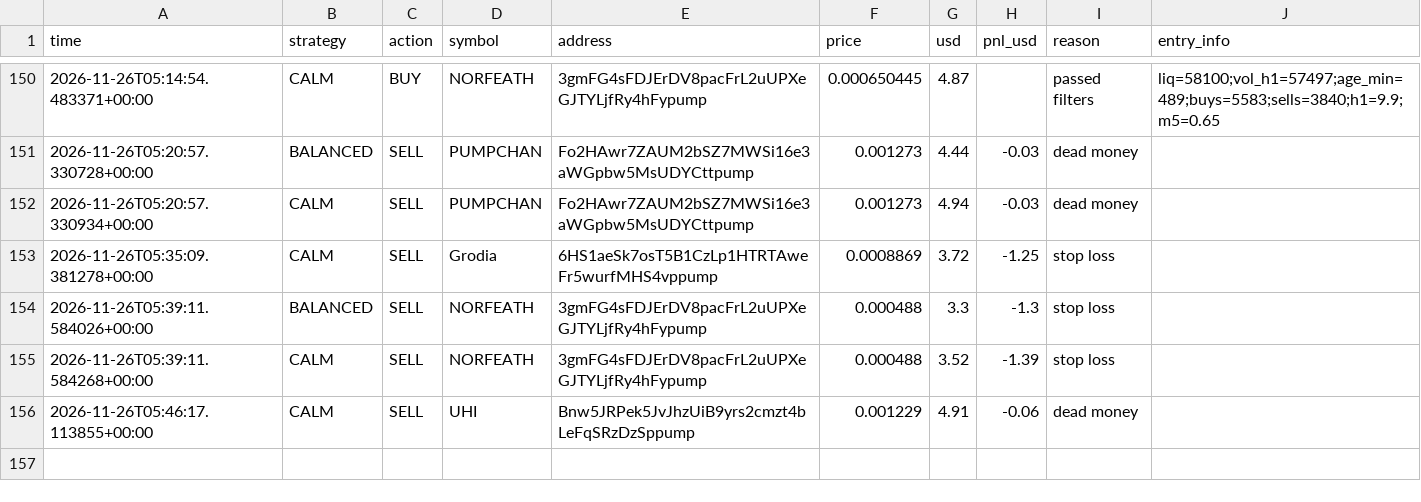
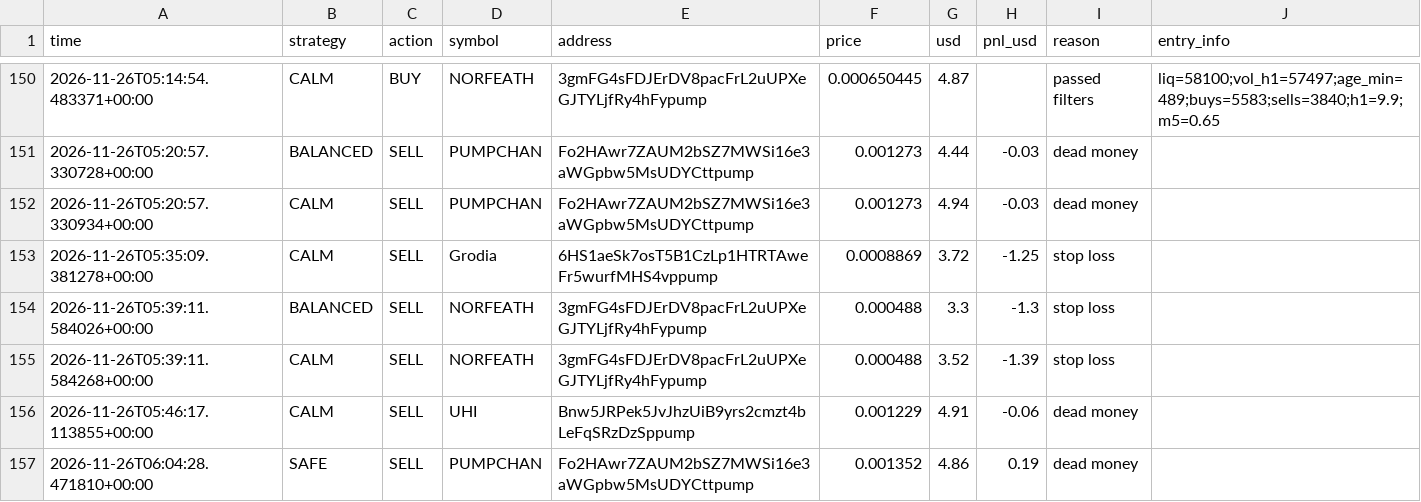
Before and after one commit to fahimkhayam75-test/C-testing, a CSV file: trades_v3.csv, drawn as a sheet; only a part is shown, gaps mark what is left out; the diff names each change by its address in the sheet, - before the commit and + after, or states it on an @@ line.

```diff
--- a/trades_v3.csv
+++ b/trades_v3.csv
+row 157: 2026-11-26T06:04:28.471810+00:00 | SAFE | SELL | PUMPCHAN | Fo2HAwr7ZAUM2bSZ7MWSi16e3aWGpbw5MsUDYCttpump | 0.001352 | 4.86 | 0.19 | dead money
```
Also changed, not shown: 2 other files.
